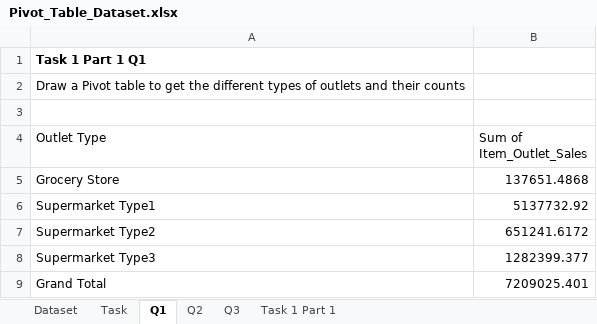
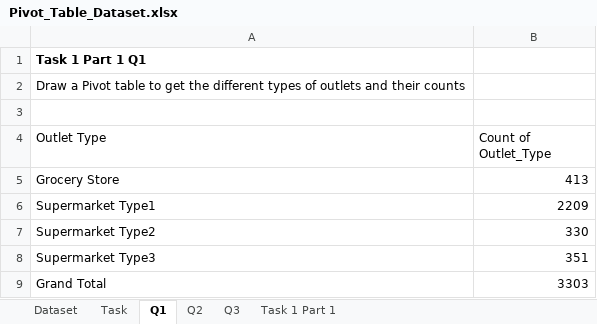
Before and after one commit to vedant1707/Start-Tech-Internship, an Excel workbook: Problem Statement 1 (Excel)/Part 1/Pivot_Table_Dataset.xlsx, sheet Q1, drawn as a sheet; values as stored, in another font and other column widths than the file's, no borders; the diff names each change by its address in the sheet, - before the commit and + after, or states it on an @@ line.

```diff
--- a/Problem Statement 1 (Excel)/Part 1/Pivot_Table_Dataset.xlsx (sheet Q1)
+++ b/Problem Statement 1 (Excel)/Part 1/Pivot_Table_Dataset.xlsx (sheet Q1)
-B4: Sum of Item_Outlet_Sales
+B4: Count of Outlet_Type
-B5 (Count of Outlet_Type): 137651.4868
+B5 (Count of Outlet_Type): 413
-B6 (Count of Outlet_Type): 5137732.92
+B6 (Count of Outlet_Type): 2209
-B7 (Count of Outlet_Type): 651241.6172
+B7 (Count of Outlet_Type): 330
-B8 (Count of Outlet_Type): 1282399.377
+B8 (Count of Outlet_Type): 351
-B9 (Count of Outlet_Type): 7209025.401
+B9 (Count of Outlet_Type): 3303
```
Also changed, not shown: sheet Q3, sheet Task 1 Part 1, sheet Q2, charts or pictures.
